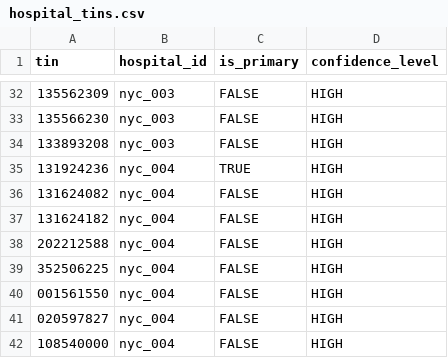
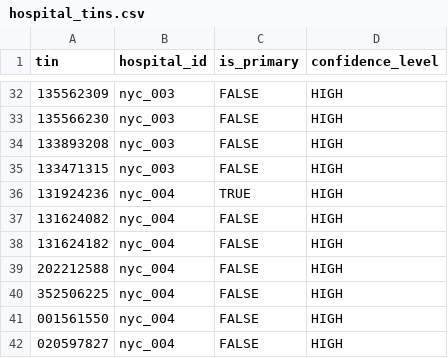
Before and after one commit to mariohealth/v0, a CSV file: backend/mario-health-data-pipeline/seeds/hospital_tins.csv, drawn as a sheet; only a part is shown, gaps mark what is left out; the shorter side is filled out with more unchanged rows.

```diff
--- a/backend/mario-health-data-pipeline/seeds/hospital_tins.csv
+++ b/backend/mario-health-data-pipeline/seeds/hospital_tins.csv
@@ -34,2 +34,3 @@ tin,hospital_id,is_primary,confidence_level
 133893208,nyc_003,FALSE,HIGH
+133471315,nyc_003,FALSE,HIGH
 131924236,nyc_004,TRUE,HIGH
```
Also changed, not shown: backend/mario-health-data-pipeline/seeds/tin_metadata.csv.
